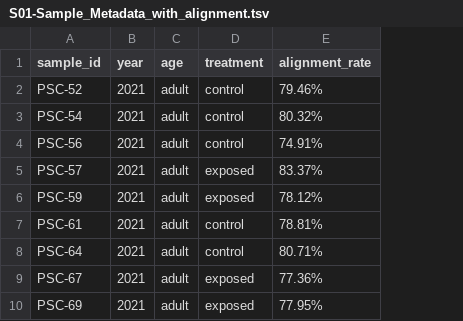
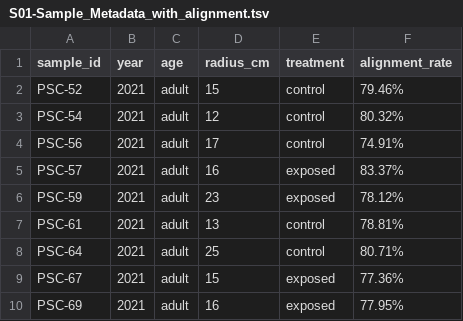
Before and after one commit to grace-ac/paper-pycno-sswd-2021-2022, a TSV file: supplemental/S01-Sample_Metadata_with_alignment.tsv, drawn as a sheet; only a part is shown; the diff names each change by its address in the sheet, - before the commit and + after, or states it on an @@ line.

```diff
--- a/supplemental/S01-Sample_Metadata_with_alignment.tsv
+++ b/supplemental/S01-Sample_Metadata_with_alignment.tsv
+column D (radius_cm), rows 2-10: 15 | 12 | 17 | 16 | 23 | 13 | 25 | 15 | 16
```
Also changed, not shown: 3 other files.
